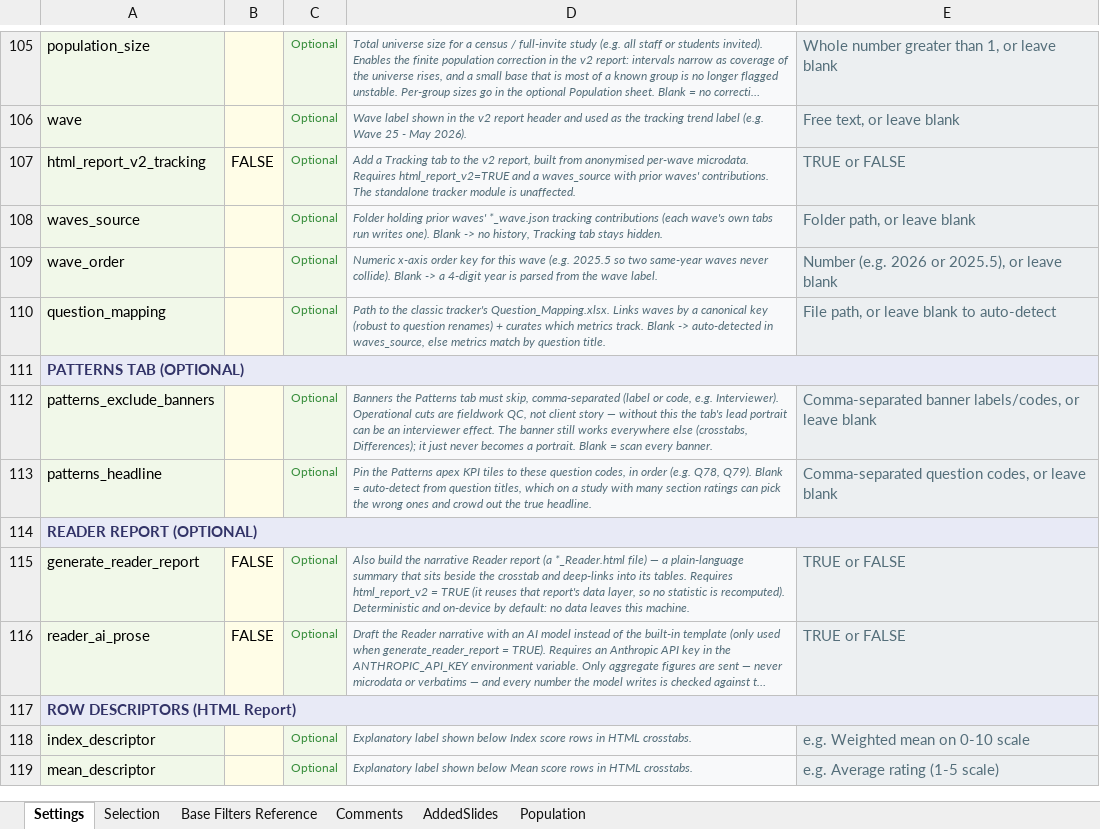
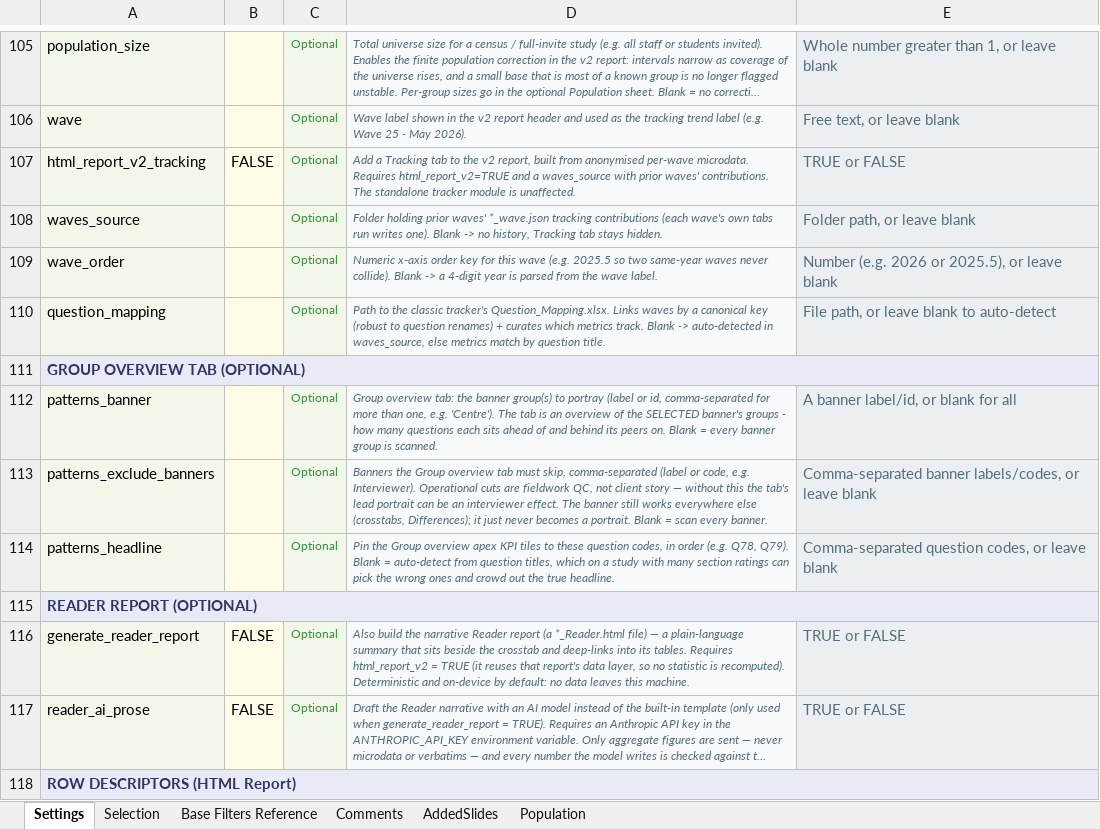
Before and after one commit to DuncanRBrett/Turas, an Excel workbook: modules/tabs/templates/Crosstab_Config_Template.xlsx, sheet Settings, drawn as a sheet; only a part is shown, gaps mark what is left out; the shorter side is filled out with more unchanged rows; long unchanged cells end in …; values as stored, in another font and other column widths than the file's, no borders; addresses are those after the commit; the diff names each change by its address in the sheet, - before the commit and + after, or states it on an @@ line.

```diff
--- a/modules/tabs/templates/Crosstab_Config_Template.xlsx (sheet Settings)
+++ b/modules/tabs/templates/Crosstab_Config_Template.xlsx (sheet Settings)
-A111: PATTERNS TAB (OPTIONAL)
+A111: GROUP OVERVIEW TAB (OPTIONAL)
+row 112: patterns_banner |  | Optional | Group overview tab: the banner group(s) to portray (label or id, comma-separated for more than one, e.g. 'Centre'). The tab is an overview of the SELECTED banner's groups - how many questions each sits ahead of and behind its peers on. Blank = every banner group is scanned. | A banner label/id, or blank for all
-D113: Banners the Patterns tab must…
+D113: Banners the Group overview tab must…
-D114: Pin the Patterns apex KPI…
+D114: Pin the Group overview apex KPI…
```
Also changed, not shown: sheet Selection, modules/tabs/templates/Survey_Structure_Template.xlsx, 21 other files.
